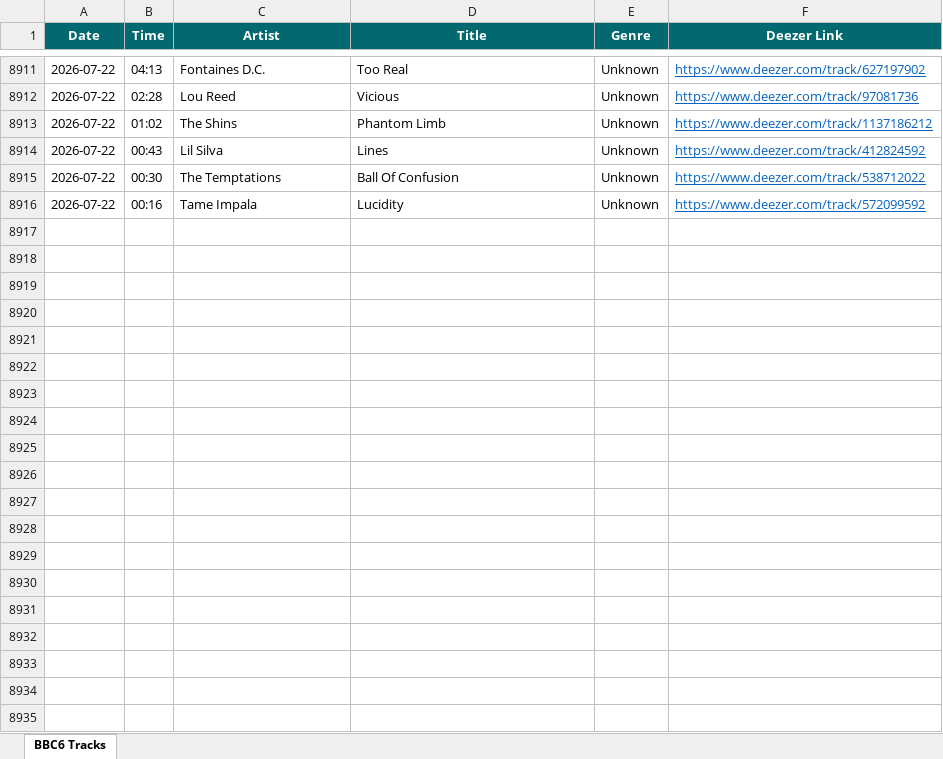
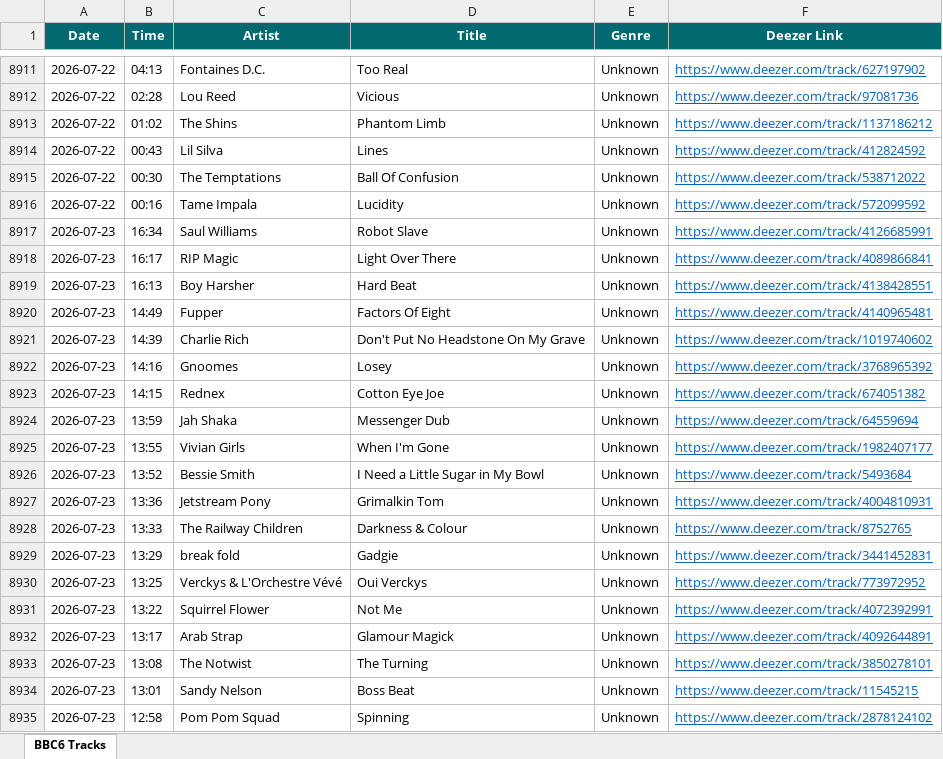
Before and after one commit to loliberri/BBC_Radio_Playlist_Generator, an Excel workbook: output/BBC6 Music Log.xlsx, sheet BBC6 Tracks, drawn as a sheet; only a part is shown, gaps mark what is left out; values as stored, in another font and other column widths than the file's, no borders; the diff covers the shown part only; the diff names each change by its address in the sheet, - before the commit and + after, or states it on an @@ line.

```diff
--- a/output/BBC6 Music Log.xlsx (sheet BBC6 Tracks)
+++ b/output/BBC6 Music Log.xlsx (sheet BBC6 Tracks)
+row 8917: 2026-07-23 | 16:34 | Saul Williams | Robot Slave | Unknown | https://www.deezer.com/track/4126685991
+row 8918: 2026-07-23 | 16:17 | RIP Magic | Light Over There | Unknown | https://www.deezer.com/track/4089866841
+row 8919: 2026-07-23 | 16:13 | Boy Harsher | Hard Beat | Unknown | https://www.deezer.com/track/4138428551
+row 8920: 2026-07-23 | 14:49 | Fupper | Factors Of Eight | Unknown | https://www.deezer.com/track/4140965481
+row 8921: 2026-07-23 | 14:39 | Charlie Rich | Don't Put No Headstone On My Grave | Unknown | https://www.deezer.com/track/1019740602
+row 8922: 2026-07-23 | 14:16 | Gnoomes | Losey | Unknown | https://www.deezer.com/track/3768965392
+row 8923: 2026-07-23 | 14:15 | Rednex | Cotton Eye Joe | Unknown | https://www.deezer.com/track/674051382
+row 8924: 2026-07-23 | 13:59 | Jah Shaka | Messenger Dub | Unknown | https://www.deezer.com/track/64559694
+row 8925: 2026-07-23 | 13:55 | Vivian Girls | When I'm Gone | Unknown | https://www.deezer.com/track/1982407177
+row 8926: 2026-07-23 | 13:52 | Bessie Smith | I Need a Little Sugar in My Bowl | Unknown | https://www.deezer.com/track/5493684
+row 8927: 2026-07-23 | 13:36 | Jetstream Pony | Grimalkin Tom | Unknown | https://www.deezer.com/track/4004810931
+row 8928: 2026-07-23 | 13:33 | The Railway Children | Darkness & Colour | Unknown | https://www.deezer.com/track/8752765
+row 8929: 2026-07-23 | 13:29 | break fold | Gadgie | Unknown | https://www.deezer.com/track/3441452831
+row 8930: 2026-07-23 | 13:25 | Verckys & L'Orchestre Vévé | Oui Verckys | Unknown | https://www.deezer.com/track/773972952
+row 8931: 2026-07-23 | 13:22 | Squirrel Flower | Not Me | Unknown | https://www.deezer.com/track/4072392991
+row 8932: 2026-07-23 | 13:17 | Arab Strap | Glamour Magick | Unknown | https://www.deezer.com/track/4092644891
+row 8933: 2026-07-23 | 13:08 | The Notwist | The Turning | Unknown | https://www.deezer.com/track/3850278101
+row 8934: 2026-07-23 | 13:01 | Sandy Nelson | Boss Beat | Unknown | https://www.deezer.com/track/11545215
+row 8935: 2026-07-23 | 12:58 | Pom Pom Squad | Spinning | Unknown | https://www.deezer.com/track/2878124102
```
Also changed, not shown: 44 added rows elsewhere in this sheet, 2 other files.
